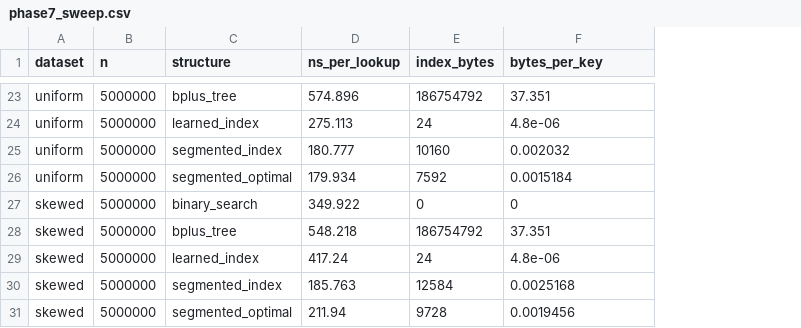
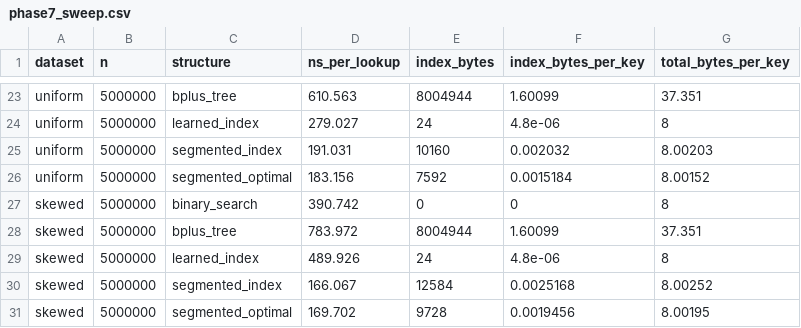
Before and after one commit to asood8/Learned-Index, a CSV file: results/phase7_sweep.csv, drawn as a sheet; only a part is shown, gaps mark what is left out; the diff covers the shown part only; the diff names each change by its address in the sheet, - before the commit and + after, or states it on an @@ line.

```diff
--- a/results/phase7_sweep.csv
+++ b/results/phase7_sweep.csv
+column G (total_bytes_per_key), rows 23-31: 37.351 | 8 | 8.00203 | 8.00152 | 8 | 37.351 | 8 | 8.00252 | 8.00195
-F1: bytes_per_key
+F1: index_bytes_per_key
-D23 (ns_per_lookup): 574.896
+D23 (ns_per_lookup): 610.563
-E23 (index_bytes): 186754792
+E23 (index_bytes): 8004944
-F23 (index_bytes_per_key): 37.351
+F23 (index_bytes_per_key): 1.60099
-D24 (ns_per_lookup): 275.113
+D24 (ns_per_lookup): 279.027
-D25 (ns_per_lookup): 180.777
+D25 (ns_per_lookup): 191.031
-D26 (ns_per_lookup): 179.934
+D26 (ns_per_lookup): 183.156
-D27 (ns_per_lookup): 349.922
+D27 (ns_per_lookup): 390.742
-D28 (ns_per_lookup): 548.218
+D28 (ns_per_lookup): 783.972
-E28 (index_bytes): 186754792
+E28 (index_bytes): 8004944
-F28 (index_bytes_per_key): 37.351
+F28 (index_bytes_per_key): 1.60099
-D29 (ns_per_lookup): 417.24
+D29 (ns_per_lookup): 489.926
-D30 (ns_per_lookup): 185.763
+D30 (ns_per_lookup): 166.067
-D31 (ns_per_lookup): 211.94
+D31 (ns_per_lookup): 169.702
```
Also changed, not shown: 29 edited cells elsewhere in this file, results/db_lookups.csv, results/phase0_baseline.csv, 40 other files.
